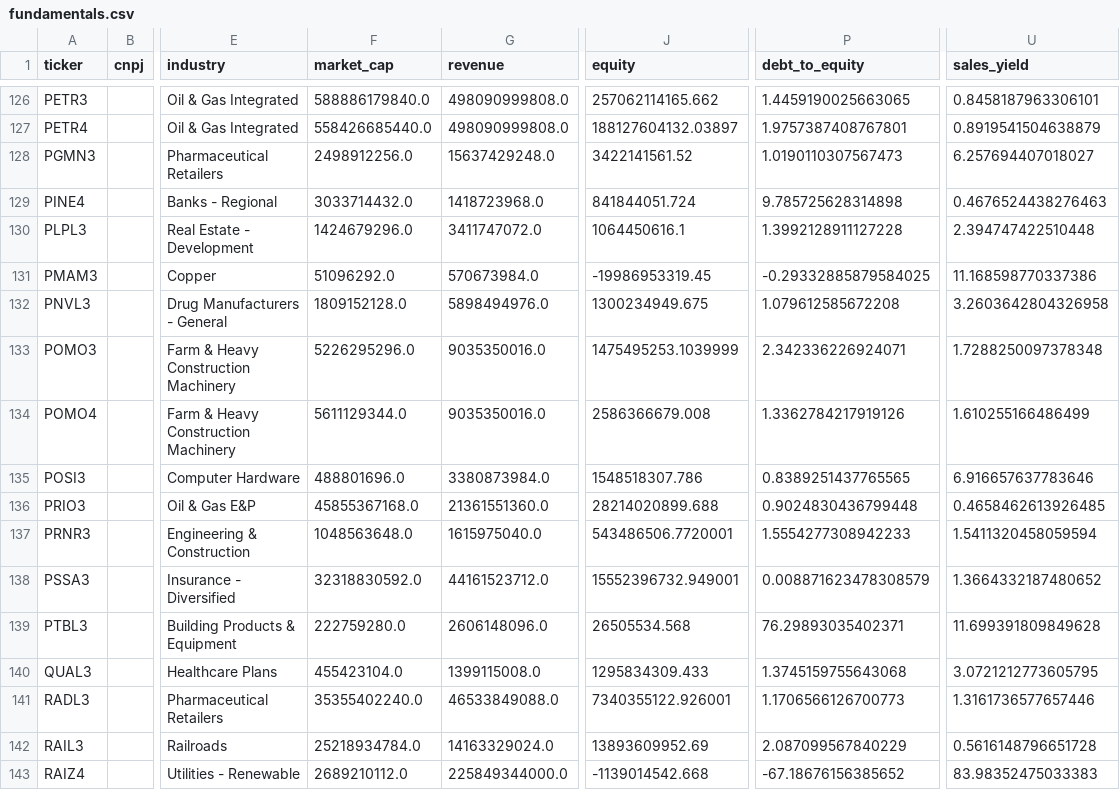
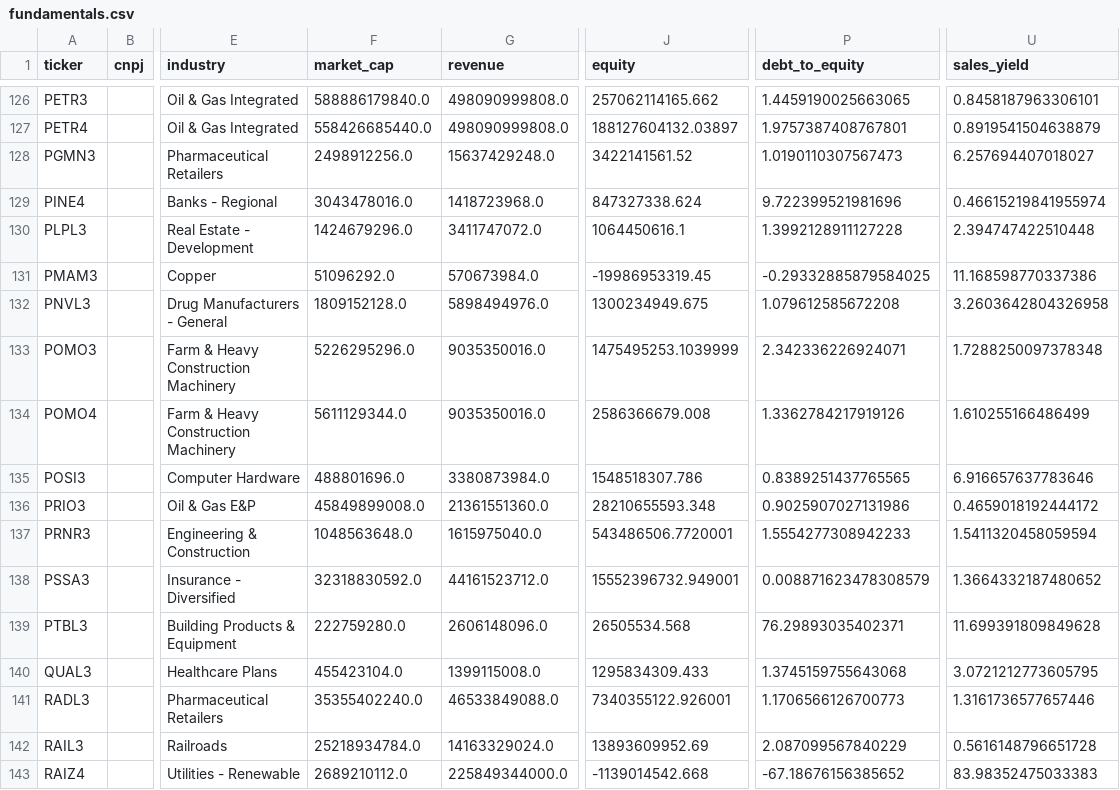
Before and after one commit to lucasfaamm/b3-ai, a CSV file: data/fundamentals.csv, drawn as a sheet; only a part is shown, gaps mark what is left out; the diff covers the shown part only; the diff names each change by its address in the sheet, - before the commit and + after, or states it on an @@ line.

```diff
--- a/data/fundamentals.csv
+++ b/data/fundamentals.csv
-F129 (market_cap): 3033714432.0
+F129 (market_cap): 3043478016.0
-J129 (equity): 841844051.724
+J129 (equity): 847327338.624
-P129 (debt_to_equity): 9.785725628314898
+P129 (debt_to_equity): 9.722399521981696
-U129 (sales_yield): 0.4676524438276463
+U129 (sales_yield): 0.46615219841955974
-F136 (market_cap): 45855367168.0
+F136 (market_cap): 45849899008.0
-J136 (equity): 28214020899.688
+J136 (equity): 28210655593.348
-P136 (debt_to_equity): 0.9024830436799448
+P136 (debt_to_equity): 0.9025907027131986
-U136 (sales_yield): 0.4658462613926485
+U136 (sales_yield): 0.4659018192444172
```
Also changed, not shown: 52 edited cells elsewhere in this file, results/final_signals.csv, results/latest_features.csv, 12 other files.
